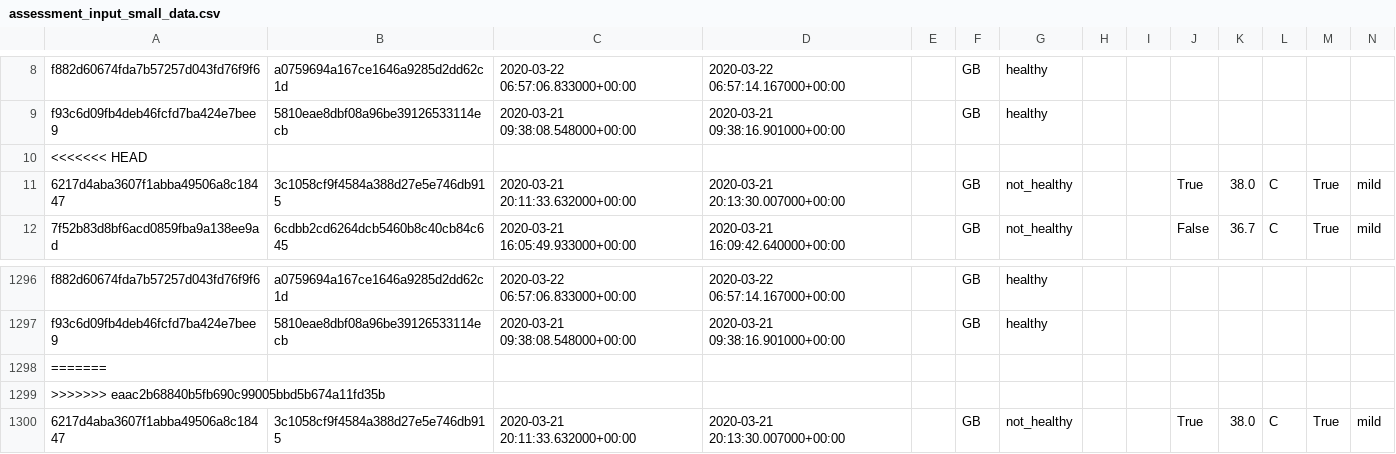
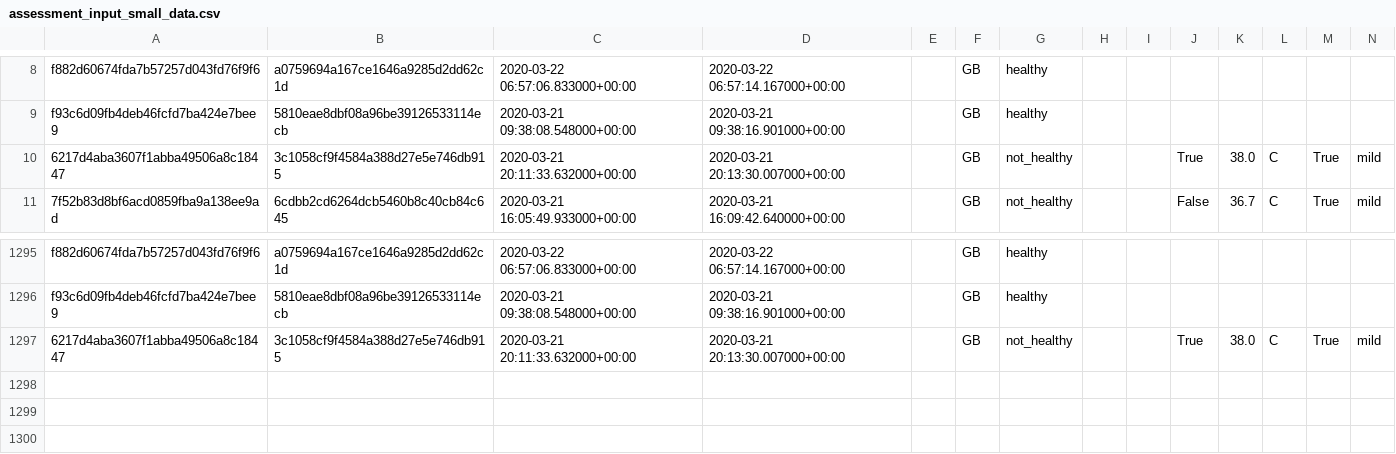
Before and after one commit to KCL-BMEIS/ExeTera, a CSV file: resources/assessment_input_small_data.csv, drawn as a sheet; only a part is shown, gaps mark what is left out; rows hold the shown columns only; the diff names each change by its address in the sheet, - before the commit and + after, or states it on an @@ line.

```diff
--- a/resources/assessment_input_small_data.csv
+++ b/resources/assessment_input_small_data.csv
-row 10: <<<<<<< HEAD
-row 1298: =======
-row 1299: >>>>>>> eaac2b68840b5fb690c99005bbd5b674a11fd35b
```
Also changed, not shown: 2 other files.
